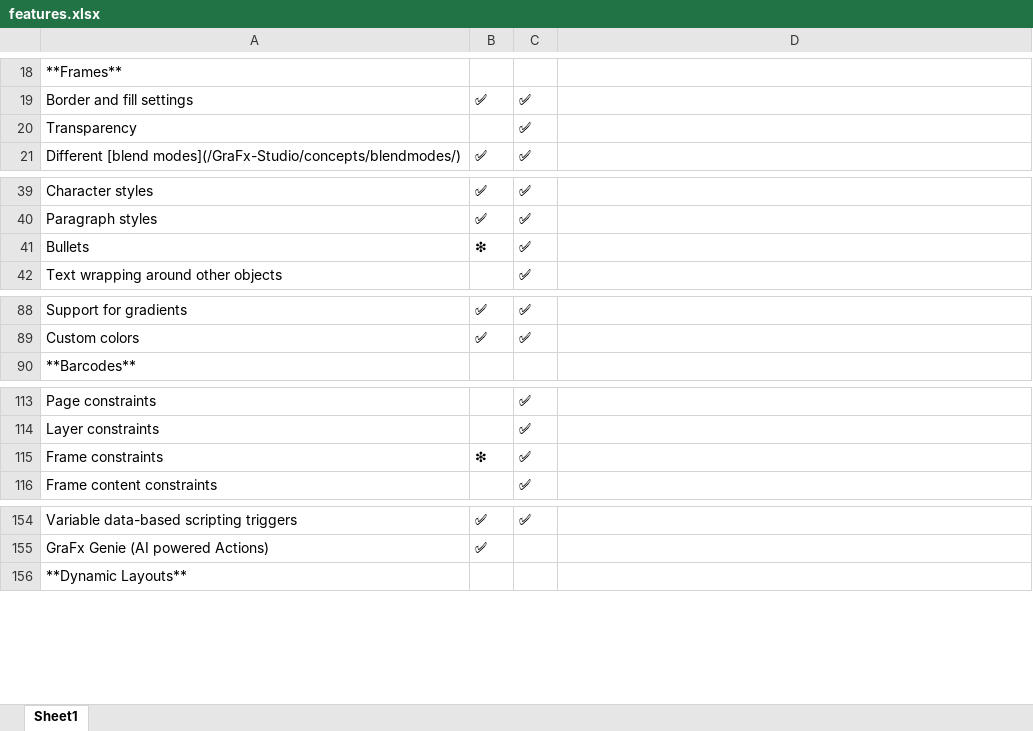
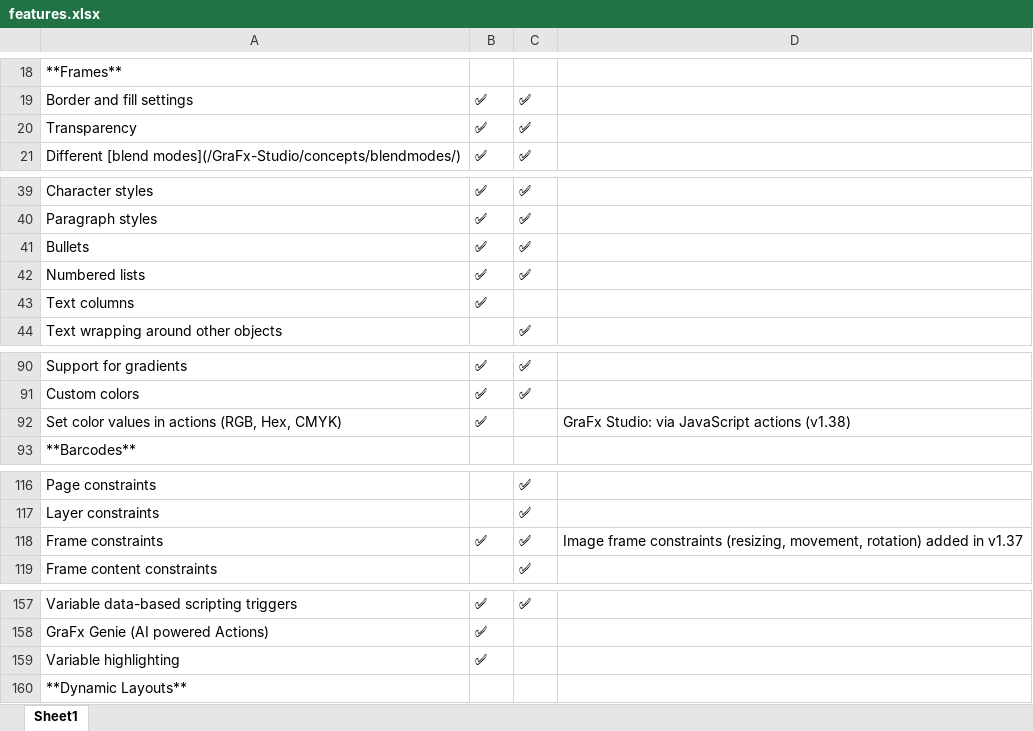
Before and after one commit to chili-publish/grafx-documentation, an Excel workbook: docs/CHILI-GraFx/applications/editor-comparison/features.xlsx, sheet Sheet1, drawn as a sheet; only a part is shown, gaps mark what is left out; values as stored, in another font and other column widths than the file's, no borders; addresses are those after the commit; the diff names each change by its address in the sheet, - before the commit and + after, or states it on an @@ line.

```diff
--- a/docs/CHILI-GraFx/applications/editor-comparison/features.xlsx (sheet Sheet1)
+++ b/docs/CHILI-GraFx/applications/editor-comparison/features.xlsx (sheet Sheet1)
-B20: (empty)
+B20: ✅
-B41: ❇
+B41: ✅
+row 42: Numbered lists | ✅ | ✅
+row 43: Text columns | ✅
+row 92: Set color values in actions (RGB, Hex, CMYK) | ✅ |  | GraFx Studio: via JavaScript actions (v1.38)
-B118: ❇
+B118: ✅
-D118: (empty)
+D118: Image frame constraints (resizing, movement, rotation) added in v1.37
+row 159: Variable highlighting | ✅
```
